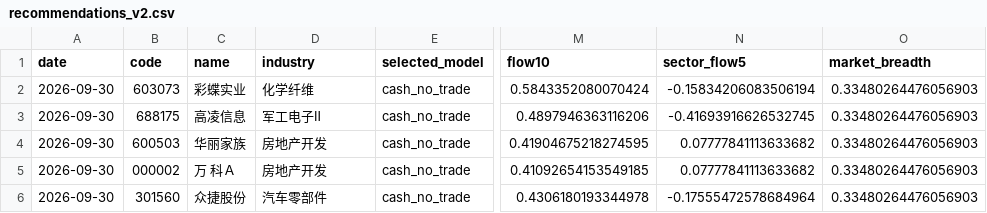
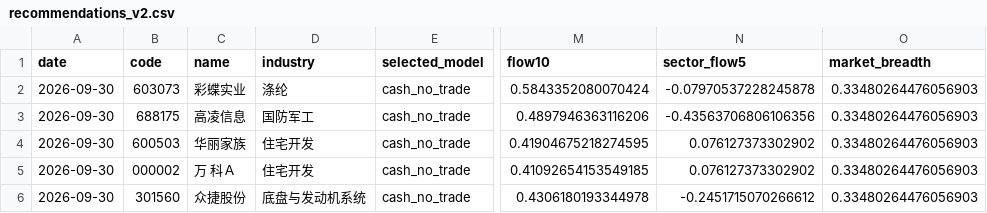
Before and after one commit to Yaohuizhongliu/a-share-picker, a CSV file: reports/latest/research/recommendations_v2.csv, drawn as a sheet; only a part is shown, gaps mark what is left out; the diff names each change by its address in the sheet, - before the commit and + after, or states it on an @@ line.

```diff
--- a/reports/latest/research/recommendations_v2.csv
+++ b/reports/latest/research/recommendations_v2.csv
-D2 (industry): 化学纤维
+D2 (industry): 涤纶
-N2 (sector_flow5): -0.15834206083506194
+N2 (sector_flow5): -0.07970537228245878
-D3 (industry): 军工电子Ⅱ
+D3 (industry): 国防军工
-N3 (sector_flow5): -0.41693916626532745
+N3 (sector_flow5): -0.43563706806106356
-D4:D5 (industry): 房地产开发
+D4:D5 (industry): 住宅开发
-N4:N5 (sector_flow5): 0.07777841113633682
+N4:N5 (sector_flow5): 0.076127373302902
-D6 (industry): 汽车零部件
+D6 (industry): 底盘与发动机系统
-N6 (sector_flow5): -0.17555472578684964
+N6 (sector_flow5): -0.2451715070266612
```
Also changed, not shown: reports/latest/recommendations.csv, reports/latest/research/adaptive_daily_decisions.csv, 15 other files.
